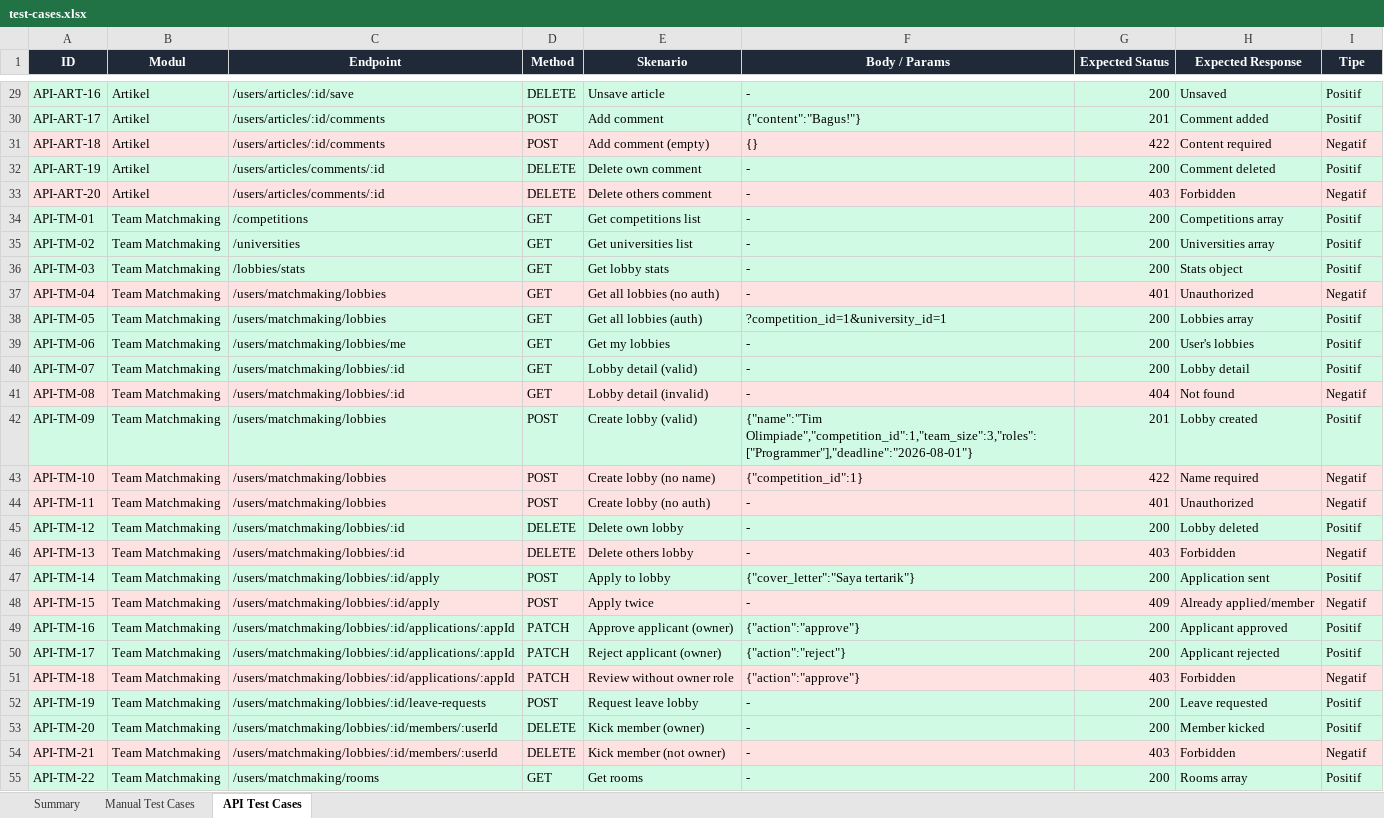
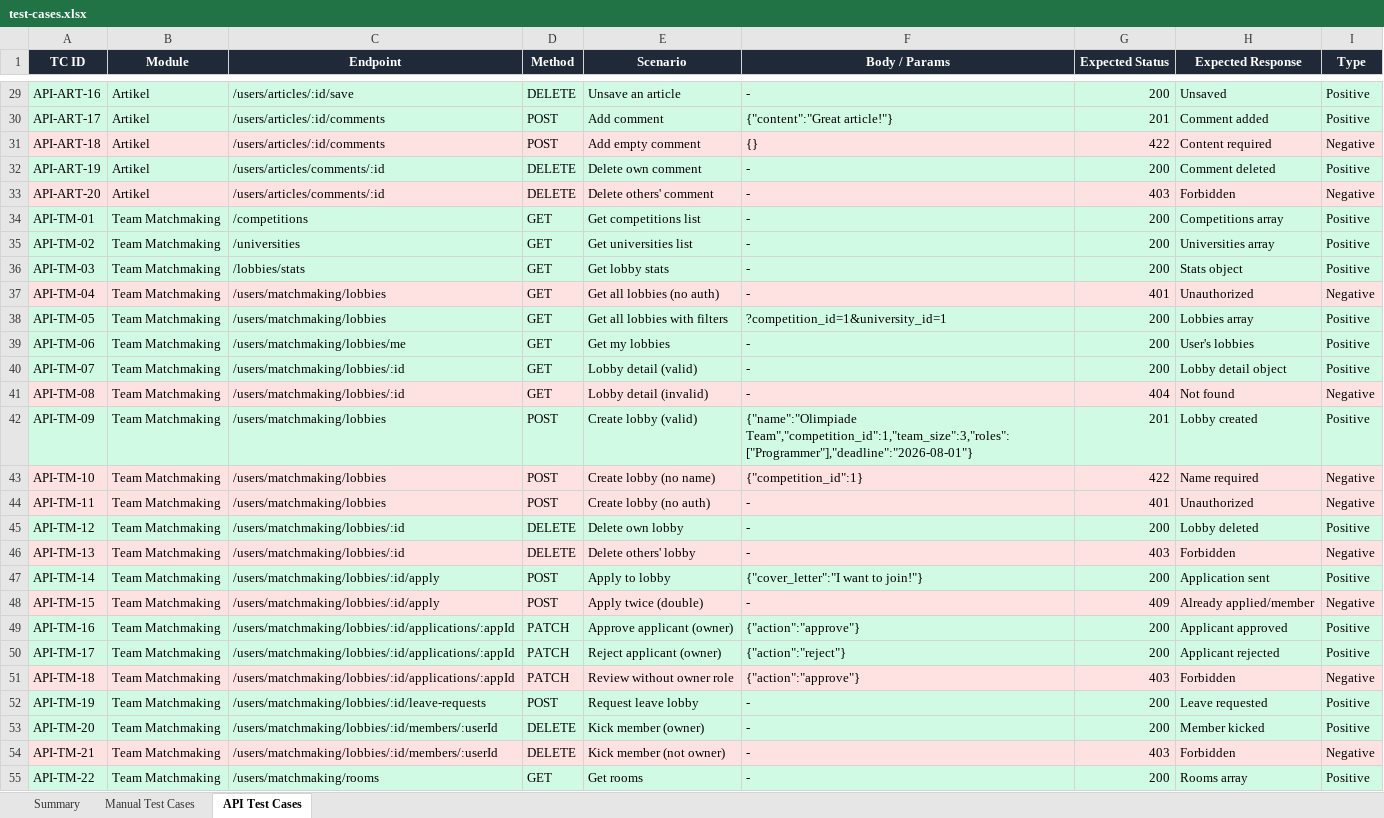
Before and after one commit to irzadzulhika29/QA_Portfolio, an Excel workbook: projects/akademi-competition/test-cases.xlsx, sheet API Test Cases, drawn as a sheet; only a part is shown, gaps mark what is left out; values as stored, in another font and other column widths than the file's, no borders; the diff covers the shown part only; the diff names each change by its address in the sheet, - before the commit and + after, or states it on an @@ line.

Commit message:
refactor: english headers + expected results in XLSX

```diff
--- a/projects/akademi-competition/test-cases.xlsx (sheet API Test Cases)
+++ b/projects/akademi-competition/test-cases.xlsx (sheet API Test Cases)
-A1: ID
+A1: TC ID
-B1: Modul
+B1: Module
-E1: Skenario
+E1: Scenario
-I1: Tipe
+I1: Type
-E29 (Scenario): Unsave article
+E29 (Scenario): Unsave an article
-I29:I30 (Type): Positif
+I29:I30 (Type): Positive
-F30 (Body / Params): {"content":"Bagus!"}
+F30 (Body / Params): {"content":"Great article!"}
-E31 (Scenario): Add comment (empty)
+E31 (Scenario): Add empty comment
-I31 (Type): Negatif
+I31 (Type): Negative
-I32 (Type): Positif
+I32 (Type): Positive
-E33 (Scenario): Delete others comment
+E33 (Scenario): Delete others' comment
-I33 (Type): Negatif
+I33 (Type): Negative
-I34:I36 (Type): Positif
+I34:I36 (Type): Positive
-I37 (Type): Negatif
+I37 (Type): Negative
-E38 (Scenario): Get all lobbies (auth)
+E38 (Scenario): Get all lobbies with filters
-I38:I40 (Type): Positif
+I38:I40 (Type): Positive
-H40 (Expected Response): Lobby detail
+H40 (Expected Response): Lobby detail object
-I41 (Type): Negatif
+I41 (Type): Negative
-F42 (Body / Params): {"name":"Tim Olimpiade","competition_id":1,"team_size":3,"roles":["Programmer"],"deadline":"2026-08-01"}
+F42 (Body / Params): {"name":"Olimpiade Team","competition_id":1,"team_size":3,"roles":["Programmer"],"deadline":"2026-08-01"}
-I42 (Type): Positif
+I42 (Type): Positive
-I43:I44 (Type): Negatif
+I43:I44 (Type): Negative
-I45 (Type): Positif
+I45 (Type): Positive
-E46 (Scenario): Delete others lobby
+E46 (Scenario): Delete others' lobby
-I46 (Type): Negatif
+I46 (Type): Negative
-F47 (Body / Params): {"cover_letter":"Saya tertarik"}
+F47 (Body / Params): {"cover_letter":"I want to join!"}
-I47 (Type): Positif
+I47 (Type): Positive
-E48 (Scenario): Apply twice
+E48 (Scenario): Apply twice (double)
-I48 (Type): Negatif
+I48 (Type): Negative
-I49:I50 (Type): Positif
+I49:I50 (Type): Positive
-I51 (Type): Negatif
+I51 (Type): Negative
-I52:I53 (Type): Positif
+I52:I53 (Type): Positive
-I54 (Type): Negatif
+I54 (Type): Negative
-I55 (Type): Positif
+I55 (Type): Positive
```
Also changed, not shown: 58 edited cells elsewhere in this sheet, sheet Manual Test Cases, sheet Summary.
